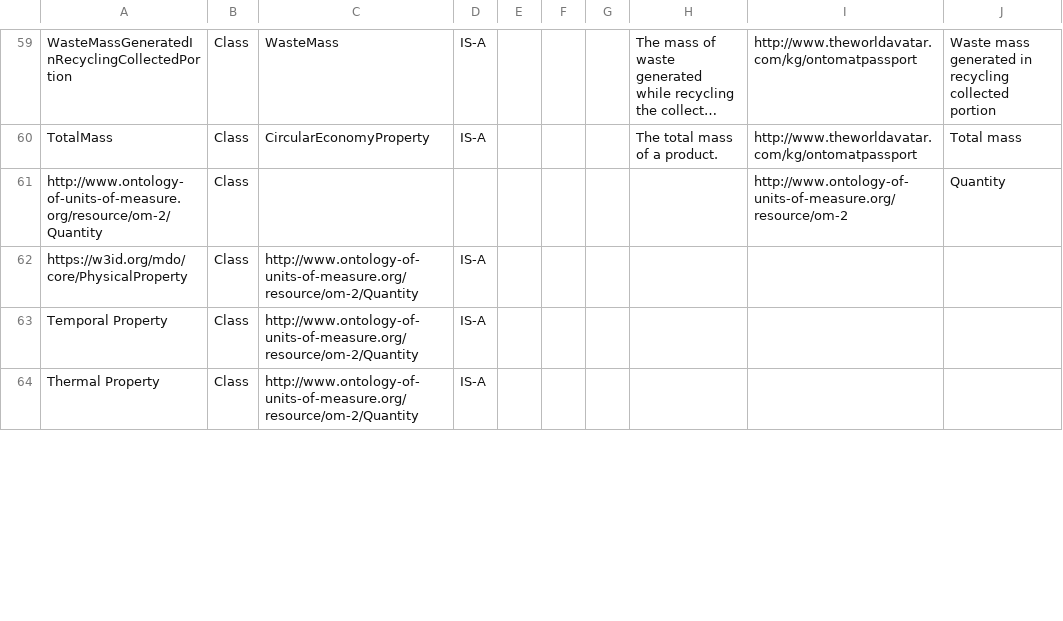
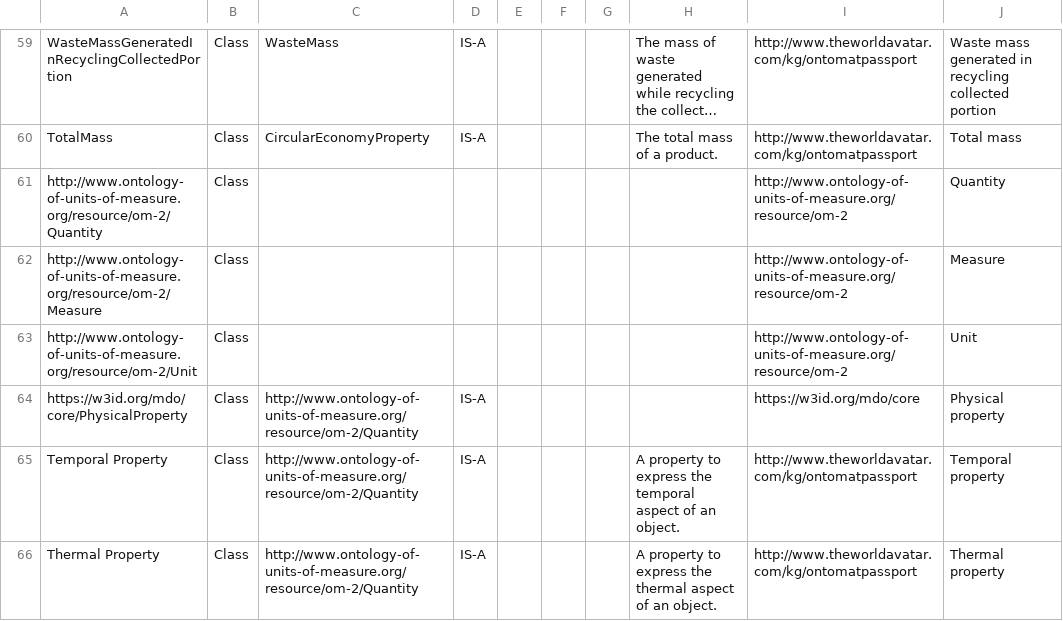
Before and after one commit to TheWorldAvatar/ontology, a CSV file: JPS_Ontology/ontology/ontomatpassport/OntoMatPassport.csv, drawn as a sheet; only a part is shown, gaps mark what is left out; long unchanged cells end in …; addresses are those after the commit; the diff covers the shown part only; the diff names each change by its address in the sheet, - before the commit and + after, or states it on an @@ line.

Commit message:
dev-composite-materials-ontology: Defined the hasSymbol datatype property and provided definitions of concepts and properties.

```diff
--- a/JPS_Ontology/ontology/ontomatpassport/OntoMatPassport.csv
+++ b/JPS_Ontology/ontology/ontomatpassport/OntoMatPassport.csv
+row 62: http://www.ontology-of-units-of-measure.org/resource/om-2/Measure | Class |  |  |  |  |  |  | http://www.ontology-of-units-of-measure.org/resource/om-2 | Measure
+row 63: http://www.ontology-of-units-of-measure.org/resource/om-2/Unit | Class |  |  |  |  |  |  | http://www.ontology-of-units-of-measure.org/resource/om-2 | Unit
-I64: (empty)
+I64: https://w3id.org/mdo/core
-J64: (empty)
+J64: Physical property
-H65: (empty)
+H65: A property to express the temporal aspect of an object.
-I65:I66: (empty)
+I65:I66: http://www.theworldavatar.com/kg/ontomatpassport
-J65: (empty)
+J65: Temporal property
-H66: (empty)
+H66: A property to express the thermal aspect of an object.
-J66: (empty)
+J66: Thermal property
```
Also changed, not shown: 10 added rows and 8 edited cells elsewhere in this file, 1 other file.
